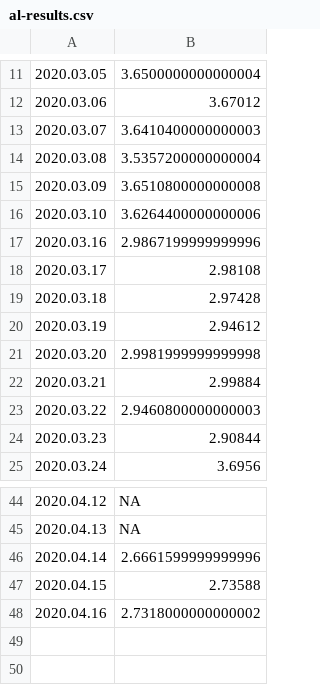
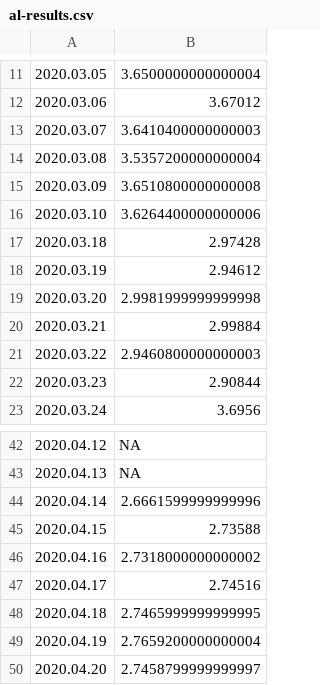
Before and after one commit to mozilla-mobile/fenix-nightly-perftest-results, a CSV file: al-results.csv, drawn as a sheet; only a part is shown, gaps mark what is left out; removed rows and columns are numbered as before the commit, all else as after; the diff names each change by its address in the sheet, - before the commit and + after, or states it on an @@ line.

Commit message:
Graph the results.

```diff
--- a/al-results.csv
+++ b/al-results.csv
-row 17: 2020.03.16 | 2.9867199999999996
-row 18: 2020.03.17 | 2.98108
+row 47: 2020.04.17 | 2.74516
+row 48: 2020.04.18 | 2.7465999999999995
+row 49: 2020.04.19 | 2.7659200000000004
+row 50: 2020.04.20 | 2.7458799999999997
```
Also changed, not shown: ha-results.csv, hanoob-results.csv, 6 other files.
